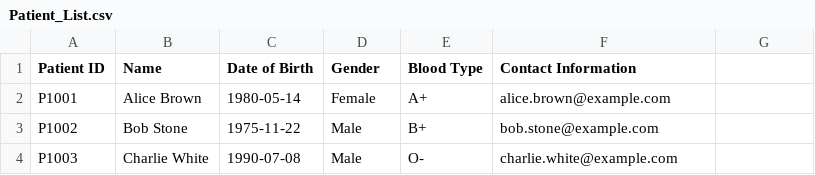
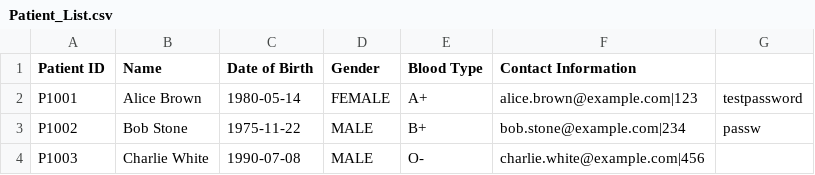
Before and after one commit to yuzhengwen/HospitalManagementSystem, a CSV file: src/CSV/Patient_List.csv, drawn as a sheet.

Commit message:
Add login menu and account options
- Add Change password feature
- Add logout feature
- Add more checking for login
- Save system updated to use csv (with headers)
- Contact Info properly serialised

```diff
--- a/src/CSV/Patient_List.csv
+++ b/src/CSV/Patient_List.csv
@@ -1,4 +1,4 @@
 Patient ID,Name,Date of Birth,Gender,Blood Type,Contact Information
-P1001,Alice Brown,1980-05-14,Female,A+,alice.brown@example.com
-P1002,Bob Stone,1975-11-22,Male,B+,bob.stone@example.com
-P1003,Charlie White,1990-07-08,Male,O-,charlie.white@example.com
+P1001,Alice Brown,1980-05-14,FEMALE,A+,alice.brown@example.com|123,testpassword
+P1002,Bob Stone,1975-11-22,MALE,B+,bob.stone@example.com|234,passw
+P1003,Charlie White,1990-07-08,MALE,O-,charlie.white@example.com|456,
```
Also changed, not shown: 20 other files.
